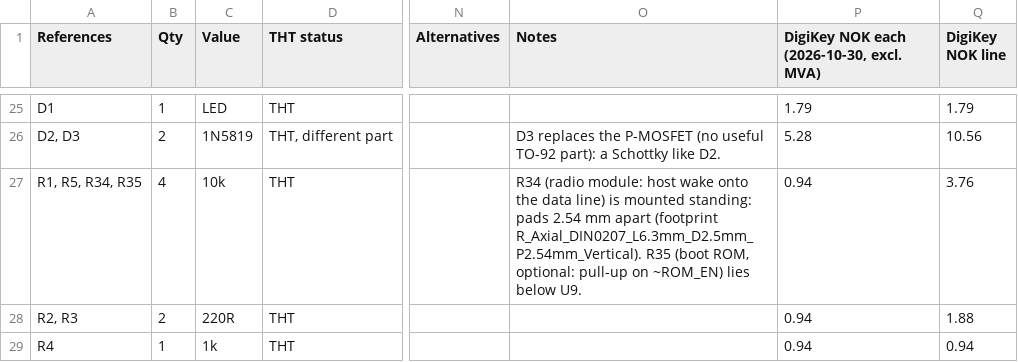
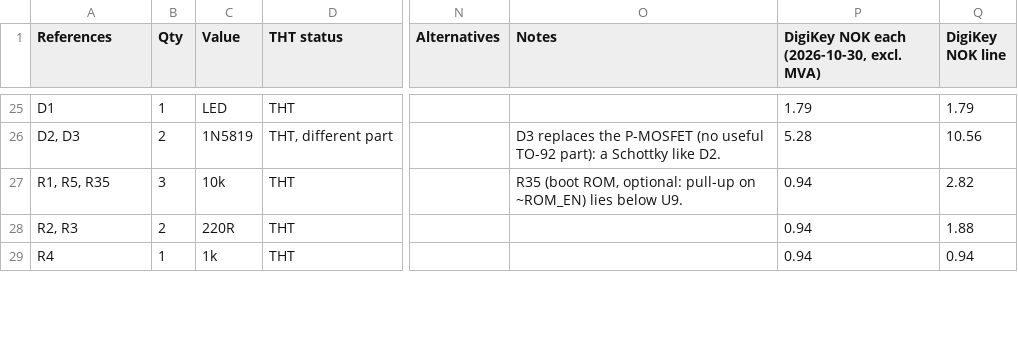
Before and after one commit to waagbo/picogus-tht, a CSV file: hw-tht-v2.1/docs/BOM-THT.csv, drawn as a sheet; only a part is shown, gaps mark what is left out; the diff covers the shown part only; the diff names each change by its address in the sheet, - before the commit and + after, or states it on an @@ line.

```diff
--- a/hw-tht-v2.1/docs/BOM-THT.csv
+++ b/hw-tht-v2.1/docs/BOM-THT.csv
-A27 (References): R1, R5, R34, R35
+A27 (References): R1, R5, R35
-B27 (Qty): 4
+B27 (Qty): 3
-O27 (Notes): R34 (radio module: host wake onto the data line) is mounted standing: pads 2.54 mm apart (footprint R_Axial_DIN0207_L6.3mm_D2.5mm_P2.54mm_Vertical). R35 (boot…
+O27 (Notes): R35 (boot…
-Q27 (DigiKey NOK line): 3.76
+Q27 (DigiKey NOK line): 2.82
```
Also changed, not shown: 2 added rows and 4 edited cells elsewhere in this file, hw-tht-v2.1/docs/BOM-THT-digikey.csv, hw-tht-v2.1/docs/BOM-THT-lcsc-order.csv, 7 other files.
